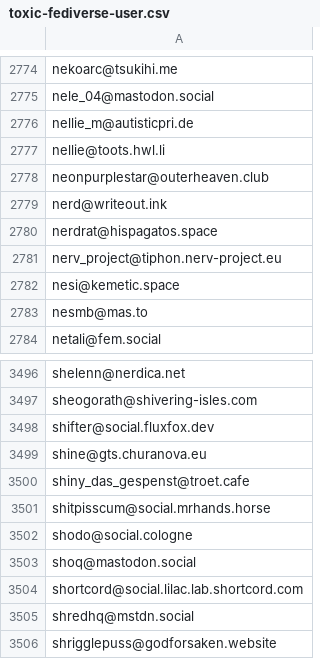
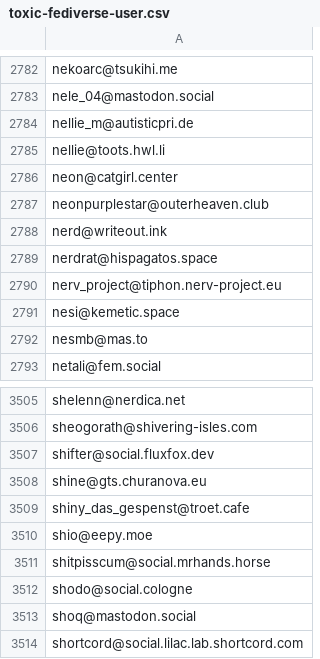
Before and after one commit to avidansternberg/project-blocklist, a CSV file: toxic-fediverse-user.csv, drawn as a sheet; only a part is shown, gaps mark what is left out; the shorter side is filled out with more unchanged rows; the diff covers the shown part only.

```diff
--- a/toxic-fediverse-user.csv
+++ b/toxic-fediverse-user.csv
@@ -2777,2 +2785,3 @@ nellie_m@autisticpri.de
 nellie@toots.hwl.li
+neon@catgirl.center
 neonpurplestar@outerheaven.club
@@ -3500,2 +3509,3 @@ shine@gts.churanova.eu
 shiny_das_gespenst@troet.cafe
+shio@eepy.moe
 shitpisscum@social.mrhands.horse
```
Also changed, not shown: 8 added rows elsewhere in this file.
